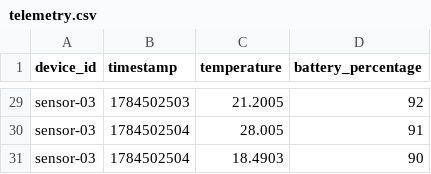
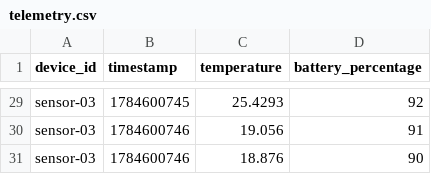
Before and after one commit to maanasa-surneni/telemetry-framework, a CSV file: telemetry.csv, drawn as a sheet; only a part is shown, gaps mark what is left out; the diff covers the shown part only; the diff names each change by its address in the sheet, - before the commit and + after, or states it on an @@ line.

```diff
--- a/telemetry.csv
+++ b/telemetry.csv
-B29 (timestamp): 1784502503
+B29 (timestamp): 1784600745
-C29 (temperature): 21.2005
+C29 (temperature): 25.4293
-B30:B31 (timestamp): 1784502504
+B30:B31 (timestamp): 1784600746
-C30 (temperature): 28.005
+C30 (temperature): 19.056
-C31 (temperature): 18.4903
+C31 (temperature): 18.876
```
Also changed, not shown: 54 edited cells elsewhere in this file, 5 other files.
